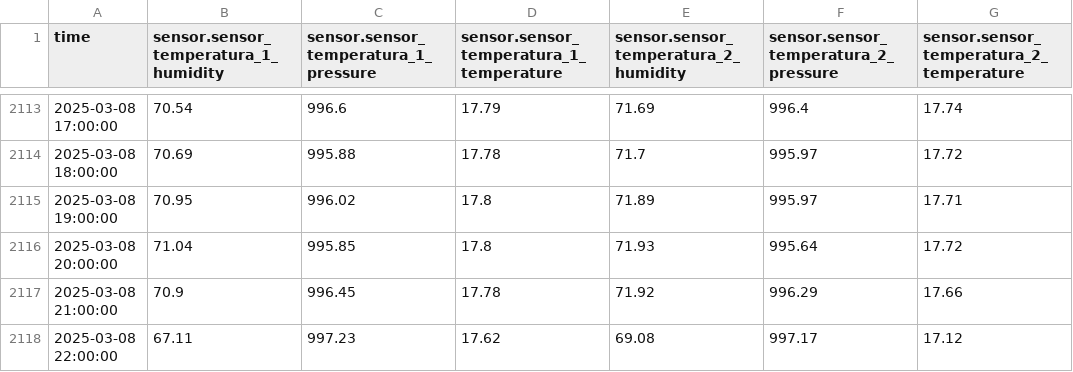
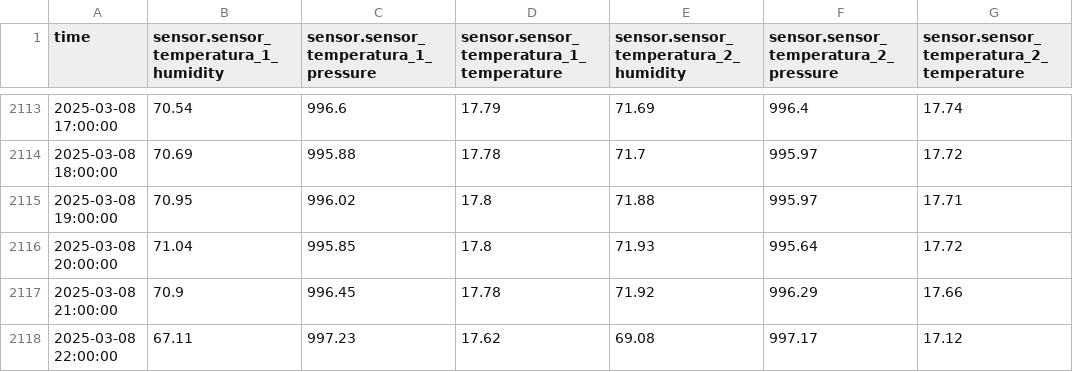
Before and after one commit to JHYouness/Mislata_proyecto, a CSV file: data/data_silver/Agrupation_Final/Sensores_Principales_Pivotados.csv, drawn as a sheet; only a part is shown, gaps mark what is left out; the diff covers the shown part only; the diff names each change by its address in the sheet, - before the commit and + after, or states it on an @@ line.

```diff
--- a/data/data_silver/Agrupation_Final/Sensores_Principales_Pivotados.csv
+++ b/data/data_silver/Agrupation_Final/Sensores_Principales_Pivotados.csv
-E2115: 71.89
+E2115: 71.88
```
Also changed, not shown: 58 edited cells elsewhere in this file.
